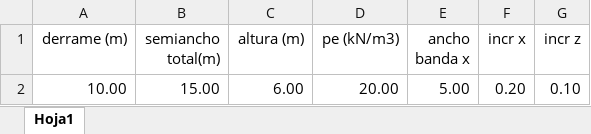
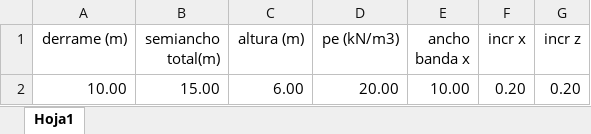
Before and after one commit to me1lopig/Tensiones_Terraplen_final, an Excel workbook: datos_terraplen.xlsx, sheet Hoja1, drawn as a sheet; values as stored, in another font and other column widths than the file's, no borders; the diff names each change by its address in the sheet, - before the commit and + after, or states it on an @@ line.

```diff
--- a/datos_terraplen.xlsx (sheet Hoja1)
+++ b/datos_terraplen.xlsx (sheet Hoja1)
-E2 (ancho banda x): 5.00
+E2 (ancho banda x): 10.00
-G2 (incr z): 0.10
+G2 (incr z): 0.20
```
Also changed, not shown: datos_terreno.xlsx, 2 other files.
